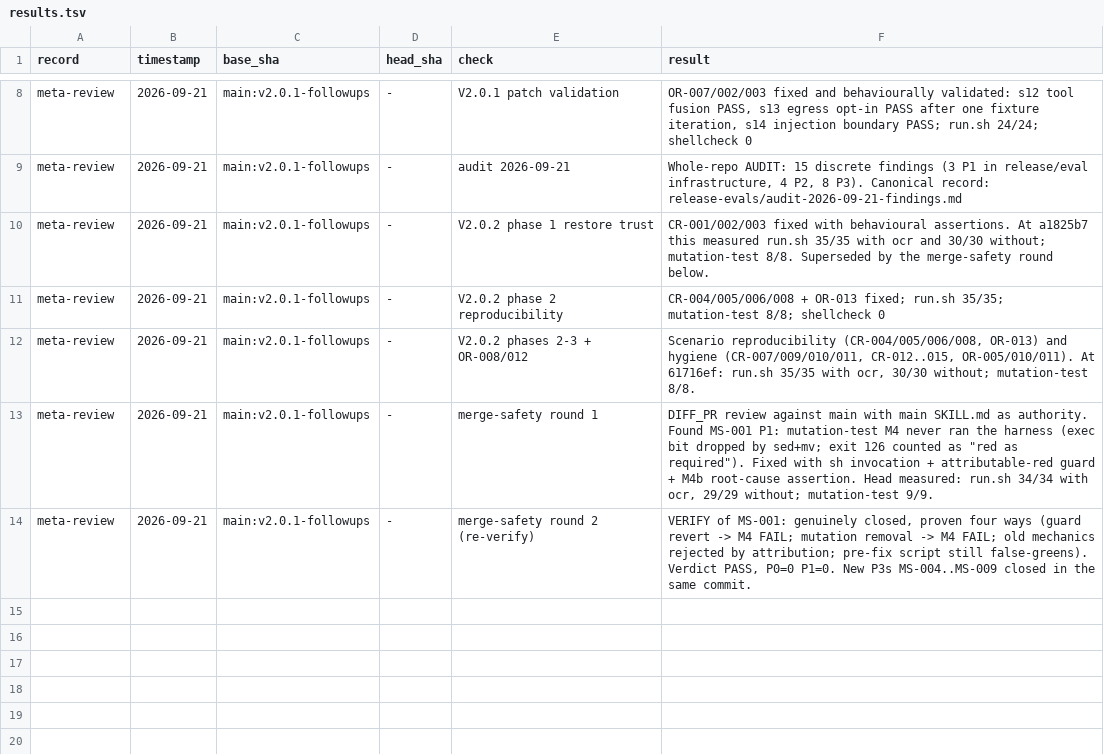
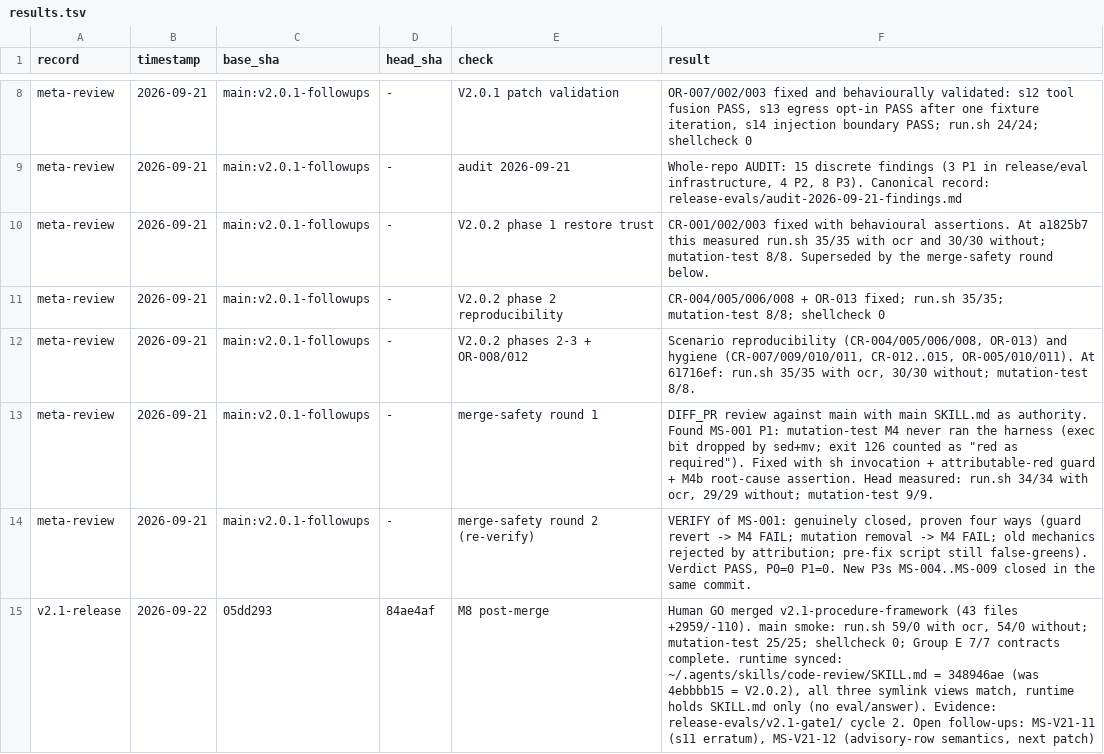
Before and after one commit to hg199074jin/code-review, a TSV file: release-evals/results.tsv, drawn as a sheet; only a part is shown, gaps mark what is left out.

Commit message:
record(v2.1): M8 post-merge smoke and runtime sync row

```diff
--- a/release-evals/results.tsv
+++ b/release-evals/results.tsv
@@ -14 +14,2 @@ meta-review	2026-09-21	main:v2.0.1-followups	-	merge-safety round 1	DIFF_PR revi
 meta-review	2026-09-21	main:v2.0.1-followups	-	merge-safety round 2 (re-verify)	VERIFY of MS-001: genuinely closed, proven four ways (guard revert -> M4 FAIL; mutation removal -> M4 FAIL; old mechanics rejected by attribution; pre-fix script still false-greens). Verdict PASS, P0=0 P1=0. New P3s MS-004..MS-009 closed in the same commit.
+v2.1-release	2026-09-22	05dd293	84ae4af	M8 post-merge	Human GO merged v2.1-procedure-framework (43 files +2959/-110). main smoke: run.sh 59/0 with ocr, 54/0 without; mutation-test 25/25; shellcheck 0; Group E 7/7 contracts complete. runtime synced: ~/.agents/skills/code-review/SKILL.md = 348946ae (was 4ebbbb15 = V2.0.2), all three symlink views match, runtime holds SKILL.md only (no eval/answer). Evidence: release-evals/v2.1-gate1/ cycle 2. Open follow-ups: MS-V21-11 (s11 erratum), MS-V21-12 (advisory-row semantics, next patch)
```
